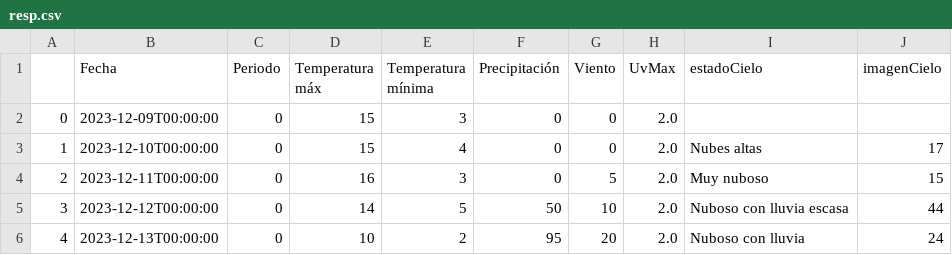
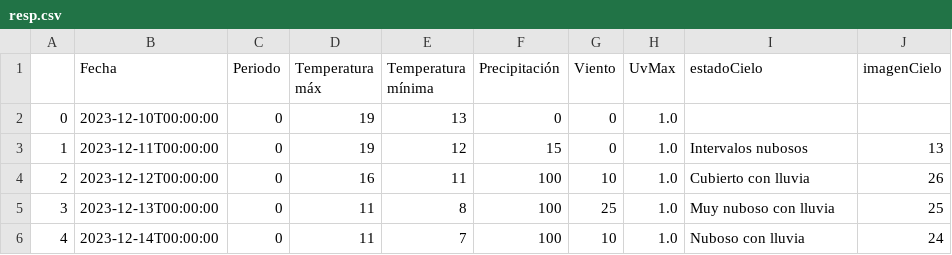
Before and after one commit to cejotaa/datosmasivos, a CSV file: datos/aemet/resp.csv, drawn as a sheet; only a part is shown; the diff covers the shown part only.

```diff
--- a/datos/aemet/resp.csv
+++ b/datos/aemet/resp.csv
@@ -1,6 +1,6 @@
 ,Fecha,Periodo,Temperatura máx,Temperatura mínima,Precipitación,Viento,UvMax,estadoCielo,imagenCielo
-0,2023-12-09T00:00:00,0,15,3,0,0,2.0,,
-1,2023-12-10T00:00:00,0,15,4,0,0,2.0,Nubes altas,17
-2,2023-12-11T00:00:00,0,16,3,0,5,2.0,Muy nuboso,15
-3,2023-12-12T00:00:00,0,14,5,50,10,2.0,Nuboso con lluvia escasa,44
-4,2023-12-13T00:00:00,0,10,2,95,20,2.0,Nuboso con lluvia,24
+0,2023-12-10T00:00:00,0,19,13,0,0,1.0,,
+1,2023-12-11T00:00:00,0,19,12,15,0,1.0,Intervalos nubosos,13
+2,2023-12-12T00:00:00,0,16,11,100,10,1.0,Cubierto con lluvia,26
+3,2023-12-13T00:00:00,0,11,8,100,25,1.0,Muy nuboso con lluvia,25
+4,2023-12-14T00:00:00,0,11,7,100,10,1.0,Nuboso con lluvia,24
```
Also changed, not shown: 14 edited cells elsewhere in this file, 1 other file.
